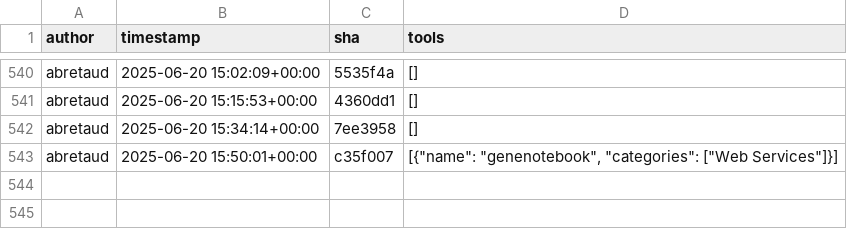
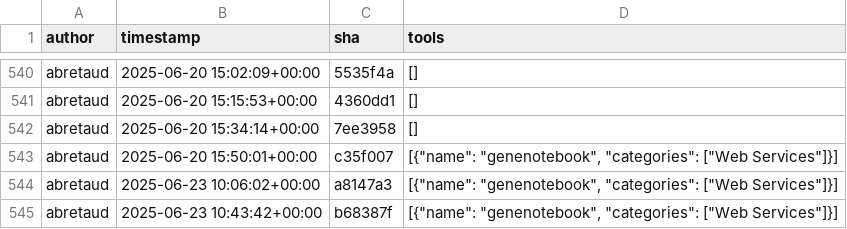
Before and after one commit to kostrykin/galaxy-community-activities, a CSV file: cache/repositories/galaxy-genome-annotation/galaxy-tools.csv, drawn as a sheet; only a part is shown, gaps mark what is left out; the diff names each change by its address in the sheet, - before the commit and + after, or states it on an @@ line.

```diff
--- a/cache/repositories/galaxy-genome-annotation/galaxy-tools.csv
+++ b/cache/repositories/galaxy-genome-annotation/galaxy-tools.csv
+row 544: abretaud | 2025-06-23 10:06:02+00:00 | a8147a3 | [{"name": "genenotebook", "categories": ["Web Services"]}]
+row 545: abretaud | 2025-06-23 10:43:42+00:00 | b68387f | [{"name": "genenotebook", "categories": ["Web Services"]}]
```
Also changed, not shown: cache/avatars.csv, cache/repositories/galaxyecology/tools-ecology.csv, 4 other files.
